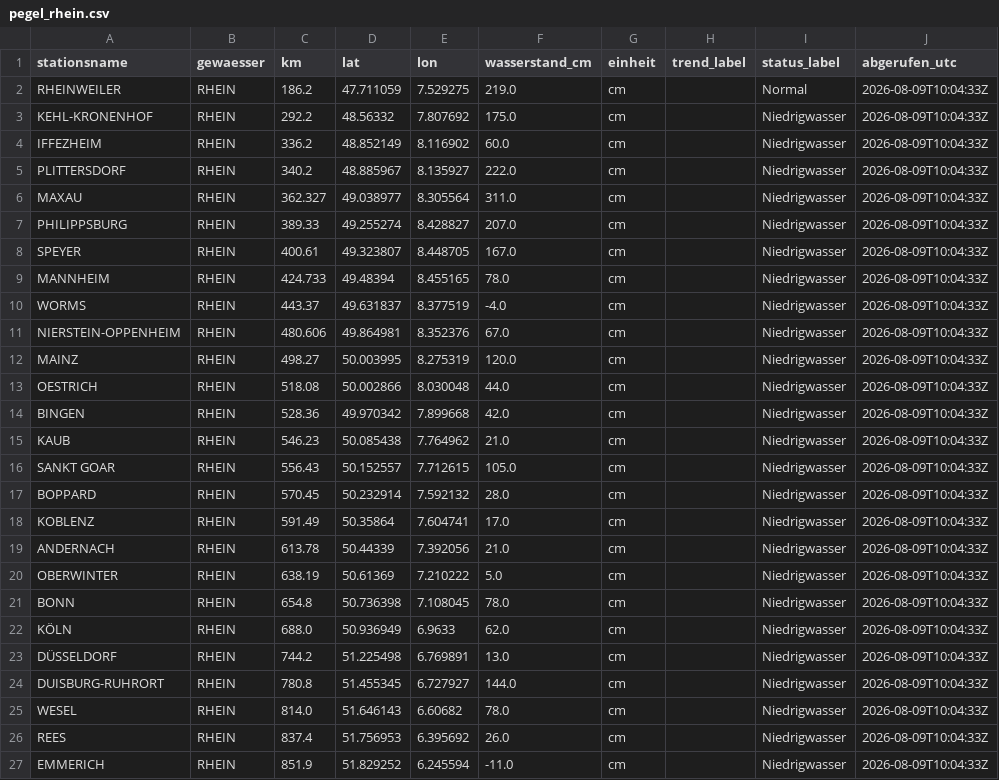
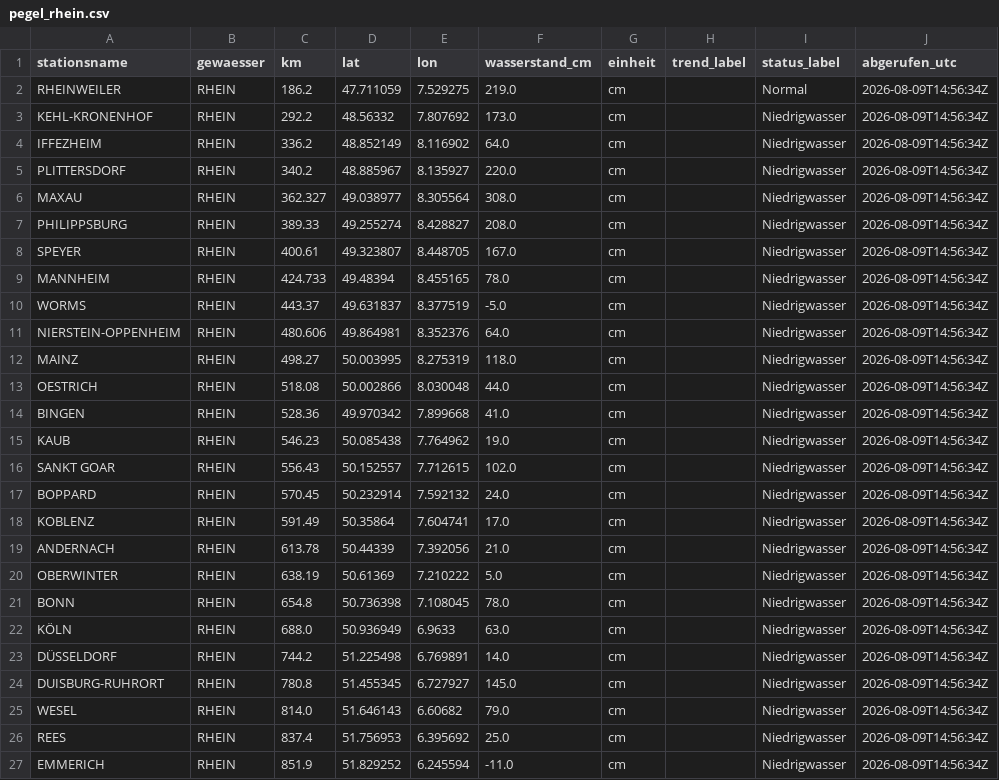
Before and after one commit to paulfbowles/pegelstaende, a CSV file: data/pegel_rhein.csv, drawn as a sheet.

```diff
--- a/data/pegel_rhein.csv
+++ b/data/pegel_rhein.csv
@@ -1,27 +1,27 @@
 stationsname,gewaesser,km,lat,lon,wasserstand_cm,einheit,trend_label,status_label,abgerufen_utc
-RHEINWEILER,RHEIN,186.2,47.711059,7.529275,219.0,cm,,Normal,2026-08-09T10:04:33Z
-KEHL-KRONENHOF,RHEIN,292.2,48.56332,7.807692,175.0,cm,,Niedrigwasser,2026-08-09T10:04:33Z
-IFFEZHEIM,RHEIN,336.2,48.852149,8.116902,60.0,cm,,Niedrigwasser,2026-08-09T10:04:33Z
-PLITTERSDORF,RHEIN,340.2,48.885967,8.135927,222.0,cm,,Niedrigwasser,2026-08-09T10:04:33Z
-MAXAU,RHEIN,362.327,49.038977,8.305564,311.0,cm,,Niedrigwasser,2026-08-09T10:04:33Z
-PHILIPPSBURG,RHEIN,389.33,49.255274,8.428827,207.0,cm,,Niedrigwasser,2026-08-09T10:04:33Z
-SPEYER,RHEIN,400.61,49.323807,8.448705,167.0,cm,,Niedrigwasser,2026-08-09T10:04:33Z
-MANNHEIM,RHEIN,424.733,49.48394,8.455165,78.0,cm,,Niedrigwasser,2026-08-09T10:04:33Z
-WORMS,RHEIN,443.37,49.631837,8.377519,-4.0,cm,,Niedrigwasser,2026-08-09T10:04:33Z
-NIERSTEIN-OPPENHEIM,RHEIN,480.606,49.864981,8.352376,67.0,cm,,Niedrigwasser,2026-08-09T10:04:33Z
-MAINZ,RHEIN,498.27,50.003995,8.275319,120.0,cm,,Niedrigwasser,2026-08-09T10:04:33Z
-OESTRICH,RHEIN,518.08,50.002866,8.030048,44.0,cm,,Niedrigwasser,2026-08-09T10:04:33Z
-BINGEN,RHEIN,528.36,49.970342,7.899668,42.0,cm,,Niedrigwasser,2026-08-09T10:04:33Z
-KAUB,RHEIN,546.23,50.085438,7.764962,21.0,cm,,Niedrigwasser,2026-08-09T10:04:33Z
-SANKT GOAR,RHEIN,556.43,50.152557,7.712615,105.0,cm,,Niedrigwasser,2026-08-09T10:04:33Z
-BOPPARD,RHEIN,570.45,50.232914,7.592132,28.0,cm,,Niedrigwasser,2026-08-09T10:04:33Z
-KOBLENZ,RHEIN,591.49,50.35864,7.604741,17.0,cm,,Niedrigwasser,2026-08-09T10:04:33Z
-ANDERNACH,RHEIN,613.78,50.44339,7.392056,21.0,cm,,Niedrigwasser,2026-08-09T10:04:33Z
-OBERWINTER,RHEIN,638.19,50.61369,7.210222,5.0,cm,,Niedrigwasser,2026-08-09T10:04:33Z
-BONN,RHEIN,654.8,50.736398,7.108045,78.0,cm,,Niedrigwasser,2026-08-09T10:04:33Z
-KÖLN,RHEIN,688.0,50.936949,6.9633,62.0,cm,,Niedrigwasser,2026-08-09T10:04:33Z
-DÜSSELDORF,RHEIN,744.2,51.225498,6.769891,13.0,cm,,Niedrigwasser,2026-08-09T10:04:33Z
-DUISBURG-RUHRORT,RHEIN,780.8,51.455345,6.727927,144.0,cm,,Niedrigwasser,2026-08-09T10:04:33Z
-WESEL,RHEIN,814.0,51.646143,6.60682,78.0,cm,,Niedrigwasser,2026-08-09T10:04:33Z
-REES,RHEIN,837.4,51.756953,6.395692,26.0,cm,,Niedrigwasser,2026-08-09T10:04:33Z
-EMMERICH,RHEIN,851.9,51.829252,6.245594,-11.0,cm,,Niedrigwasser,2026-08-09T10:04:33Z
+RHEINWEILER,RHEIN,186.2,47.711059,7.529275,219.0,cm,,Normal,2026-08-09T14:56:34Z
+KEHL-KRONENHOF,RHEIN,292.2,48.56332,7.807692,173.0,cm,,Niedrigwasser,2026-08-09T14:56:34Z
+IFFEZHEIM,RHEIN,336.2,48.852149,8.116902,64.0,cm,,Niedrigwasser,2026-08-09T14:56:34Z
+PLITTERSDORF,RHEIN,340.2,48.885967,8.135927,220.0,cm,,Niedrigwasser,2026-08-09T14:56:34Z
+MAXAU,RHEIN,362.327,49.038977,8.305564,308.0,cm,,Niedrigwasser,2026-08-09T14:56:34Z
+PHILIPPSBURG,RHEIN,389.33,49.255274,8.428827,208.0,cm,,Niedrigwasser,2026-08-09T14:56:34Z
+SPEYER,RHEIN,400.61,49.323807,8.448705,167.0,cm,,Niedrigwasser,2026-08-09T14:56:34Z
+MANNHEIM,RHEIN,424.733,49.48394,8.455165,78.0,cm,,Niedrigwasser,2026-08-09T14:56:34Z
+WORMS,RHEIN,443.37,49.631837,8.377519,-5.0,cm,,Niedrigwasser,2026-08-09T14:56:34Z
+NIERSTEIN-OPPENHEIM,RHEIN,480.606,49.864981,8.352376,64.0,cm,,Niedrigwasser,2026-08-09T14:56:34Z
+MAINZ,RHEIN,498.27,50.003995,8.275319,118.0,cm,,Niedrigwasser,2026-08-09T14:56:34Z
+OESTRICH,RHEIN,518.08,50.002866,8.030048,44.0,cm,,Niedrigwasser,2026-08-09T14:56:34Z
+BINGEN,RHEIN,528.36,49.970342,7.899668,41.0,cm,,Niedrigwasser,2026-08-09T14:56:34Z
+KAUB,RHEIN,546.23,50.085438,7.764962,19.0,cm,,Niedrigwasser,2026-08-09T14:56:34Z
+SANKT GOAR,RHEIN,556.43,50.152557,7.712615,102.0,cm,,Niedrigwasser,2026-08-09T14:56:34Z
+BOPPARD,RHEIN,570.45,50.232914,7.592132,24.0,cm,,Niedrigwasser,2026-08-09T14:56:34Z
+KOBLENZ,RHEIN,591.49,50.35864,7.604741,17.0,cm,,Niedrigwasser,2026-08-09T14:56:34Z
+ANDERNACH,RHEIN,613.78,50.44339,7.392056,21.0,cm,,Niedrigwasser,2026-08-09T14:56:34Z
+OBERWINTER,RHEIN,638.19,50.61369,7.210222,5.0,cm,,Niedrigwasser,2026-08-09T14:56:34Z
+BONN,RHEIN,654.8,50.736398,7.108045,78.0,cm,,Niedrigwasser,2026-08-09T14:56:34Z
+KÖLN,RHEIN,688.0,50.936949,6.9633,63.0,cm,,Niedrigwasser,2026-08-09T14:56:34Z
+DÜSSELDORF,RHEIN,744.2,51.225498,6.769891,14.0,cm,,Niedrigwasser,2026-08-09T14:56:34Z
+DUISBURG-RUHRORT,RHEIN,780.8,51.455345,6.727927,145.0,cm,,Niedrigwasser,2026-08-09T14:56:34Z
+WESEL,RHEIN,814.0,51.646143,6.60682,79.0,cm,,Niedrigwasser,2026-08-09T14:56:34Z
+REES,RHEIN,837.4,51.756953,6.395692,25.0,cm,,Niedrigwasser,2026-08-09T14:56:34Z
+EMMERICH,RHEIN,851.9,51.829252,6.245594,-11.0,cm,,Niedrigwasser,2026-08-09T14:56:34Z
```
